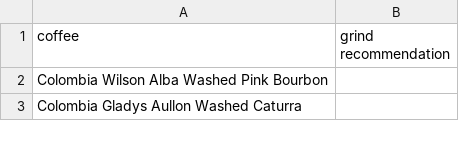
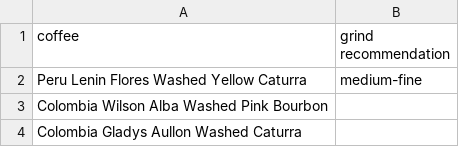
Before and after one commit to SubtextAl/subtext-data, a CSV file: docs/coffees.csv, drawn as a sheet; only a part is shown; the diff names each change by its address in the sheet, - before the commit and + after, or states it on an @@ line.

Commit message:
Update coffees.csv

```diff
--- a/docs/coffees.csv
+++ b/docs/coffees.csv
+row 2: Peru Lenin Flores Washed Yellow Caturra | medium-fine
```
